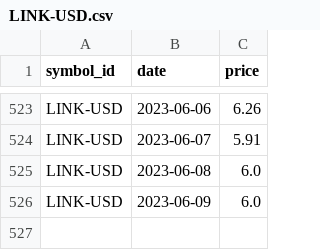
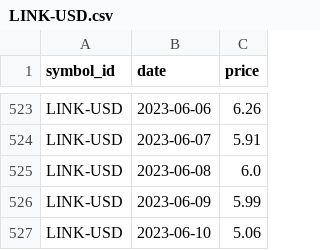
Before and after one commit to alanmarinic/Pomocnik-za-trgovanje, a CSV file: Podatki/Posamezni_simboli/LINK-USD.csv, drawn as a sheet; only a part is shown, gaps mark what is left out.

```diff
--- a/Podatki/Posamezni_simboli/LINK-USD.csv
+++ b/Podatki/Posamezni_simboli/LINK-USD.csv
@@ -525,2 +525,3 @@ LINK-USD,2023-06-07,5.91
 LINK-USD,2023-06-08,6.0
-LINK-USD,2023-06-09,6.0
+LINK-USD,2023-06-09,5.99
+LINK-USD,2023-06-10,5.06
```
Also changed, not shown: Podatki/Posamezni_simboli/BTC-USD.csv, Podatki/Posamezni_simboli/ETH-USD.csv, 8 other files.
